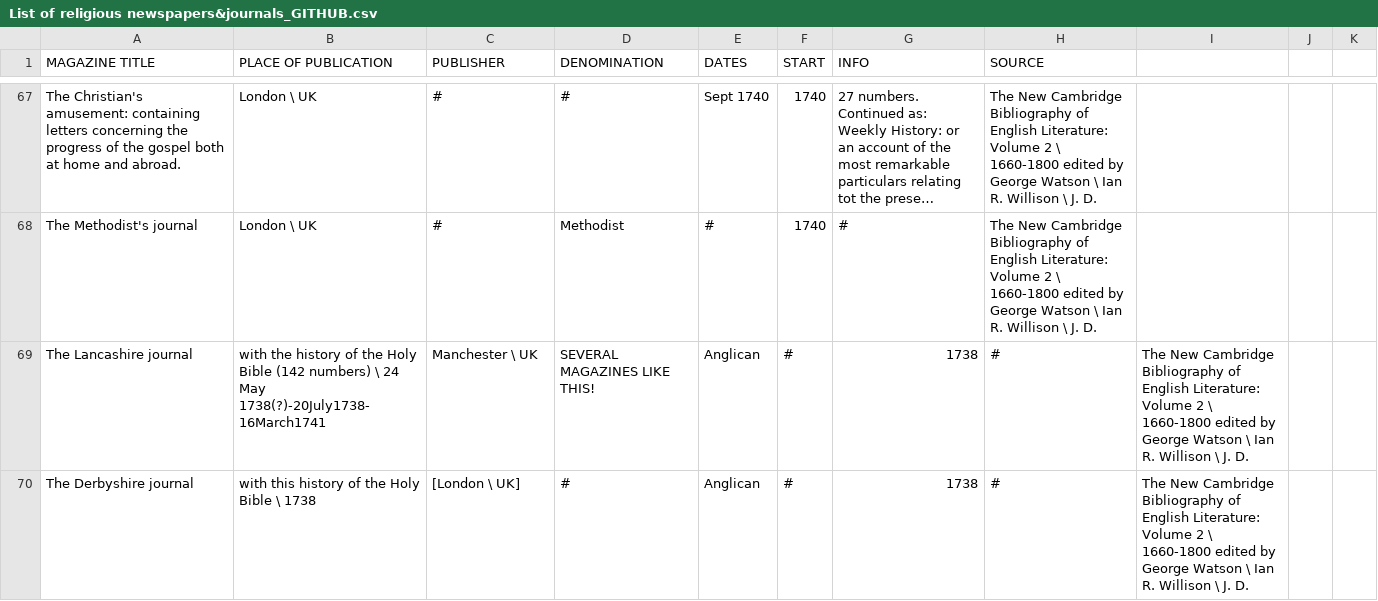
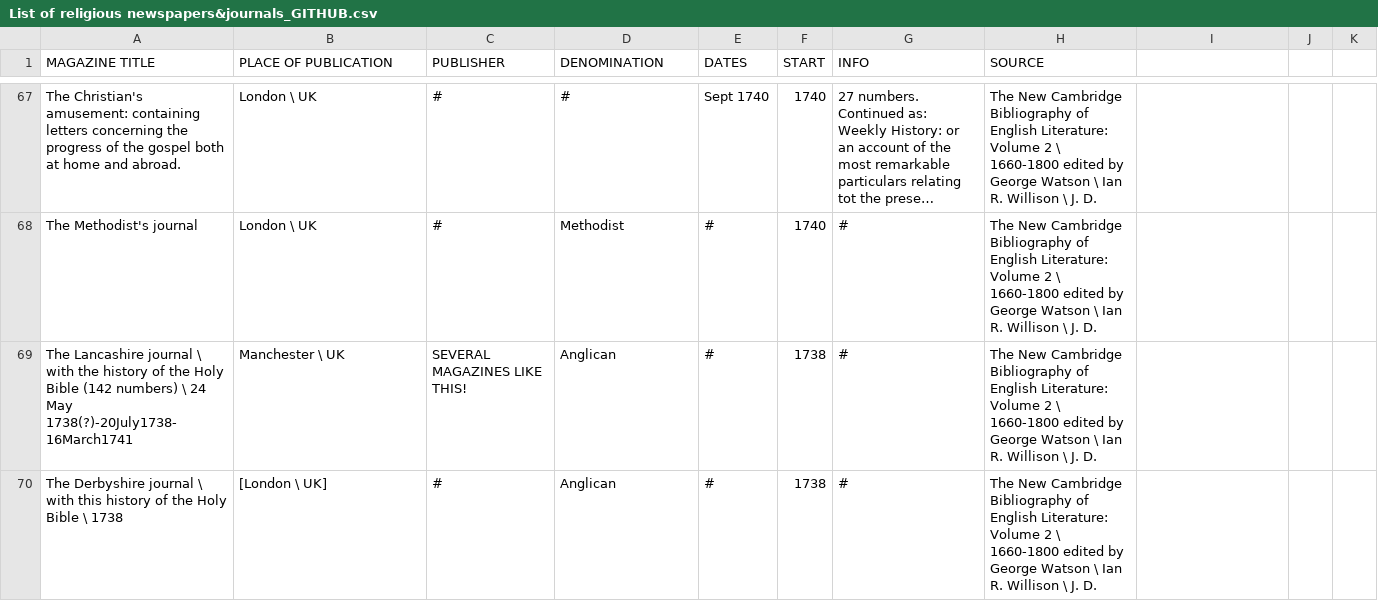
Before and after one commit to MonikaBarget/Revolts, a CSV file: List of religious newspapers&journals_GITHUB.csv, drawn as a sheet; only a part is shown, gaps mark what is left out; long unchanged cells end in …; removed rows and columns are numbered as before the commit, all else as after; the diff covers the shown part only; the diff names each change by its address in the sheet, - before the commit and + after, or states it on an @@ line.

Commit message:
Update List of religious newspapers&journals_GITHUB.csv

```diff
--- a/List of religious newspapers&journals_GITHUB.csv
+++ b/List of religious newspapers&journals_GITHUB.csv
-row 69: The Lancashire journal | with the history of the Holy Bible (142 numbers) \ 24 May 1738(?)-20July1738-16March1741 | Manchester \ UK | SEVERAL MAGAZINES LIKE THIS! | Anglican | # | 1738 | # | The New Cambridge Bibliography of English Literature: Volume 2 \ 1660-1800 edited by George Watson \ Ian R. Willison \ J. D.
-row 70: The Derbyshire journal | with this history of the Holy Bible \ 1738 | [London \ UK] | # | Anglican | # | 1738 | # | The New Cambridge Bibliography of English Literature: Volume 2 \ 1660-1800 edited by George Watson \ Ian R. Willison \ J. D.
+row 69: The Lancashire journal \ with the history of the Holy Bible (142 numbers) \ 24 May 1738(?)-20July1738-16March1741 | Manchester \ UK | SEVERAL MAGAZINES LIKE THIS! | Anglican | # | 1738 | # | The New Cambridge Bibliography of English Literature: Volume 2 \ 1660-1800 edited by George Watson \ Ian R. Willison \ J. D.
+row 70: The Derbyshire journal \ with this history of the Holy Bible \ 1738 | [London \ UK] | # | Anglican | # | 1738 | # | The New Cambridge Bibliography of English Literature: Volume 2 \ 1660-1800 edited by George Watson \ Ian R. Willison \ J. D.
```
Also changed, not shown: 1 added row, 1 removed row and 2 edited cells elsewhere in this file.
